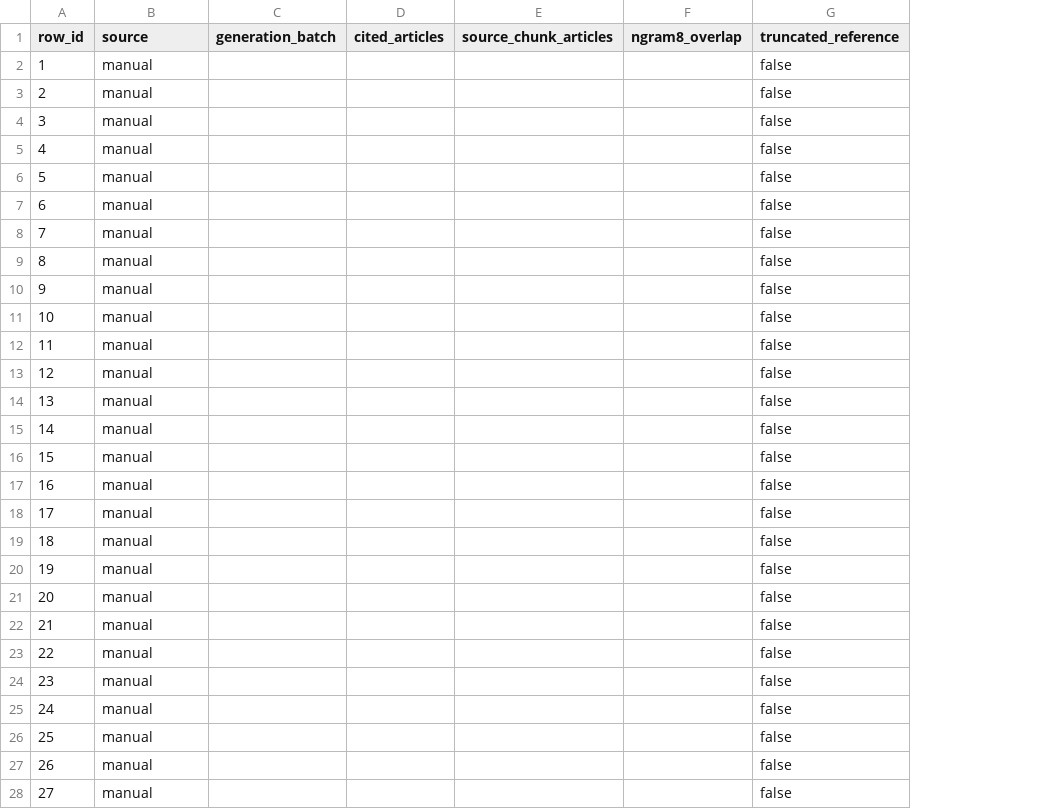
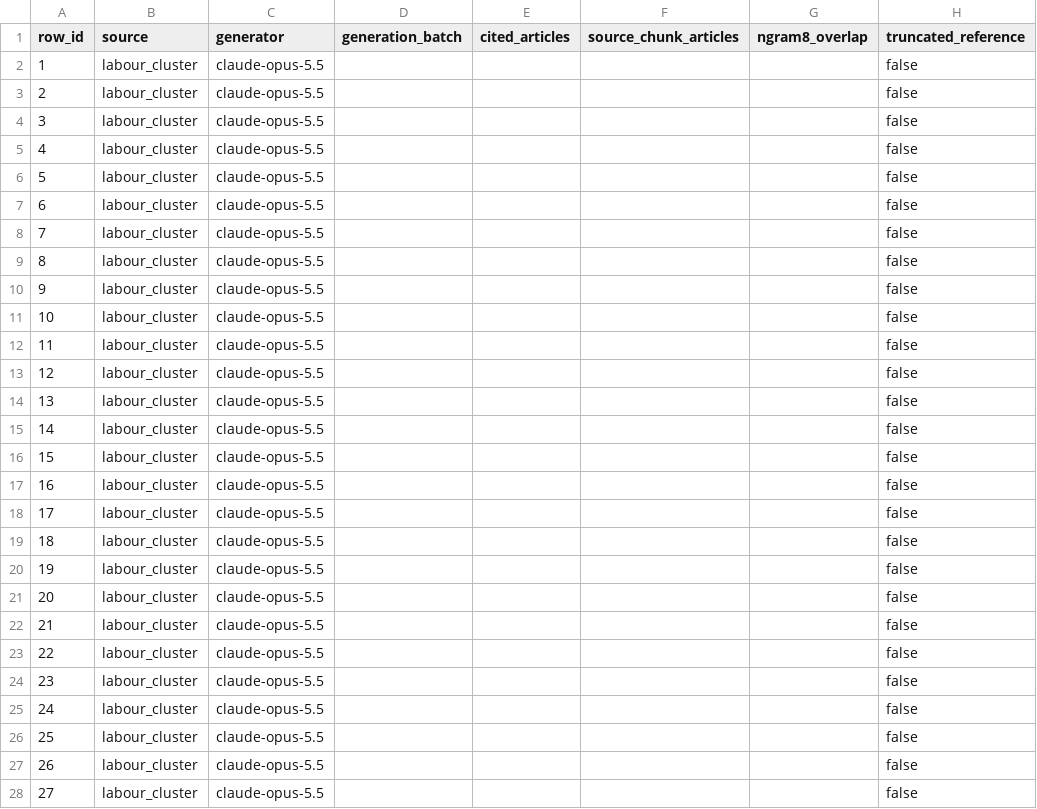
Before and after one commit to JustKalvin/tyre-rag-legal-qa, a CSV file: data/qa_complex_100_metadata.csv, drawn as a sheet; only a part is shown; the diff covers the shown part only; the diff names each change by its address in the sheet, - before the commit and + after, or states it on an @@ line.

```diff
--- a/data/qa_complex_100_metadata.csv
+++ b/data/qa_complex_100_metadata.csv
+column C (generator), rows 2-28: all claude-opus-5.5
-B2:B28 (source): manual
+B2:B28 (source): labour_cluster
```
Also changed, not shown: 73 edited cells elsewhere in this file, 2 other files.
